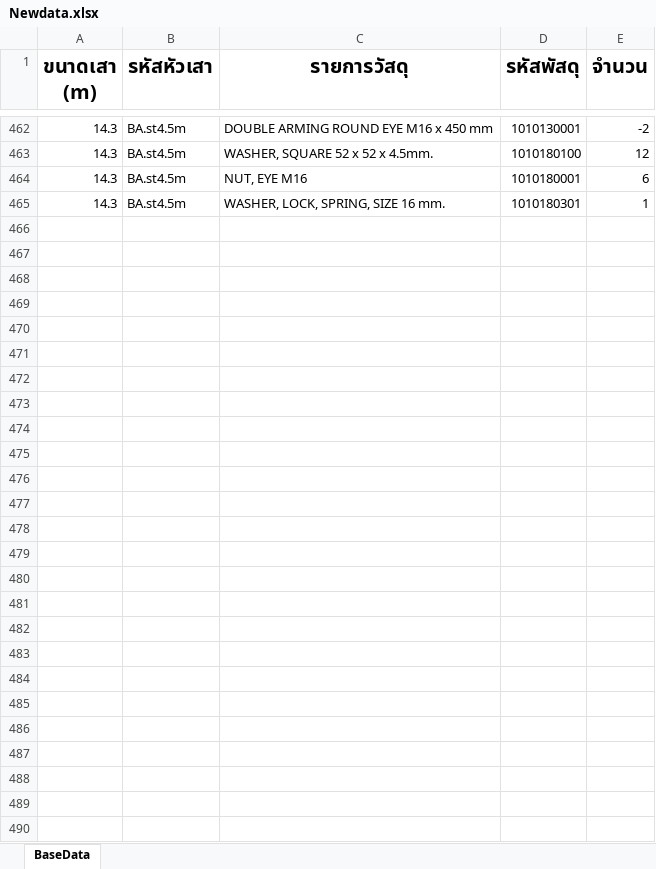
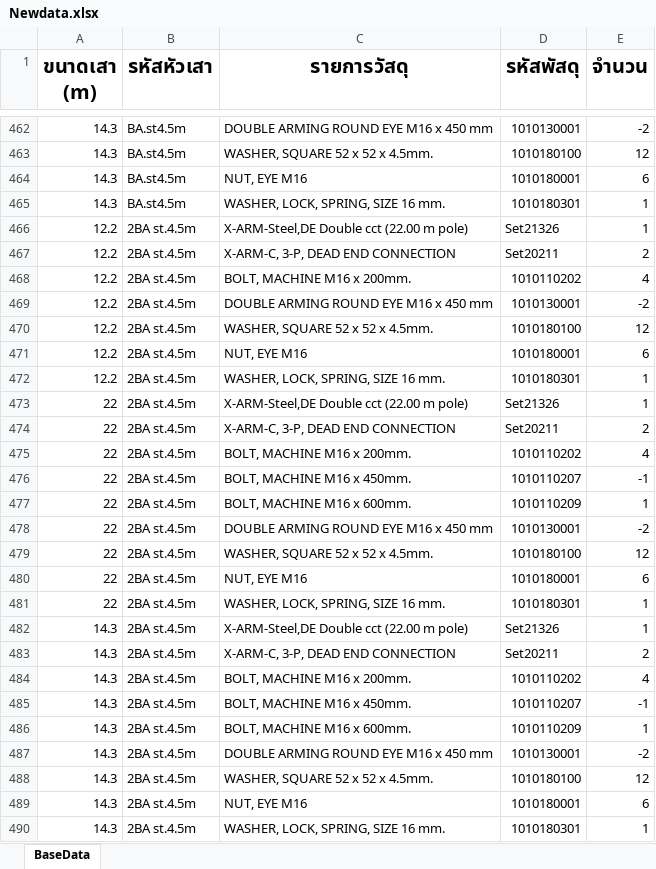
Before and after one commit to Noomnimm/Estimation, an Excel workbook: Newdata.xlsx, sheet BaseData, drawn as a sheet; only a part is shown, gaps mark what is left out; values as stored, in another font and other column widths than the file's, no borders; the diff names each change by its address in the sheet, - before the commit and + after, or states it on an @@ line.

```diff
--- a/Newdata.xlsx (sheet BaseData)
+++ b/Newdata.xlsx (sheet BaseData)
+row 466: 12.2 | 2BA st.4.5m | X-ARM-Steel,DE Double cct (22.00 m pole) | Set21326 | 1
+row 467: 12.2 | 2BA st.4.5m | X-ARM-C, 3-P, DEAD END CONNECTION | Set20211 | 2
+row 468: 12.2 | 2BA st.4.5m | BOLT, MACHINE M16 x 200mm. | 1010110202 | 4
+row 469: 12.2 | 2BA st.4.5m | DOUBLE ARMING ROUND EYE M16 x 450 mm | 1010130001 | -2
+row 470: 12.2 | 2BA st.4.5m | WASHER, SQUARE 52 x 52 x 4.5mm. | 1010180100 | 12
+row 471: 12.2 | 2BA st.4.5m | NUT, EYE M16 | 1010180001 | 6
+row 472: 12.2 | 2BA st.4.5m | WASHER, LOCK, SPRING, SIZE 16 mm. | 1010180301 | 1
+row 473: 22 | 2BA st.4.5m | X-ARM-Steel,DE Double cct (22.00 m pole) | Set21326 | 1
+row 474: 22 | 2BA st.4.5m | X-ARM-C, 3-P, DEAD END CONNECTION | Set20211 | 2
+row 475: 22 | 2BA st.4.5m | BOLT, MACHINE M16 x 200mm. | 1010110202 | 4
+row 476: 22 | 2BA st.4.5m | BOLT, MACHINE M16 x 450mm. | 1010110207 | -1
+row 477: 22 | 2BA st.4.5m | BOLT, MACHINE M16 x 600mm. | 1010110209 | 1
+row 478: 22 | 2BA st.4.5m | DOUBLE ARMING ROUND EYE M16 x 450 mm | 1010130001 | -2
+row 479: 22 | 2BA st.4.5m | WASHER, SQUARE 52 x 52 x 4.5mm. | 1010180100 | 12
+row 480: 22 | 2BA st.4.5m | NUT, EYE M16 | 1010180001 | 6
+row 481: 22 | 2BA st.4.5m | WASHER, LOCK, SPRING, SIZE 16 mm. | 1010180301 | 1
+row 482: 14.3 | 2BA st.4.5m | X-ARM-Steel,DE Double cct (22.00 m pole) | Set21326 | 1
+row 483: 14.3 | 2BA st.4.5m | X-ARM-C, 3-P, DEAD END CONNECTION | Set20211 | 2
+row 484: 14.3 | 2BA st.4.5m | BOLT, MACHINE M16 x 200mm. | 1010110202 | 4
+row 485: 14.3 | 2BA st.4.5m | BOLT, MACHINE M16 x 450mm. | 1010110207 | -1
+row 486: 14.3 | 2BA st.4.5m | BOLT, MACHINE M16 x 600mm. | 1010110209 | 1
+row 487: 14.3 | 2BA st.4.5m | DOUBLE ARMING ROUND EYE M16 x 450 mm | 1010130001 | -2
+row 488: 14.3 | 2BA st.4.5m | WASHER, SQUARE 52 x 52 x 4.5mm. | 1010180100 | 12
+row 489: 14.3 | 2BA st.4.5m | NUT, EYE M16 | 1010180001 | 6
+row 490: 14.3 | 2BA st.4.5m | WASHER, LOCK, SPRING, SIZE 16 mm. | 1010180301 | 1
```
Also changed, not shown: 3 other files.
